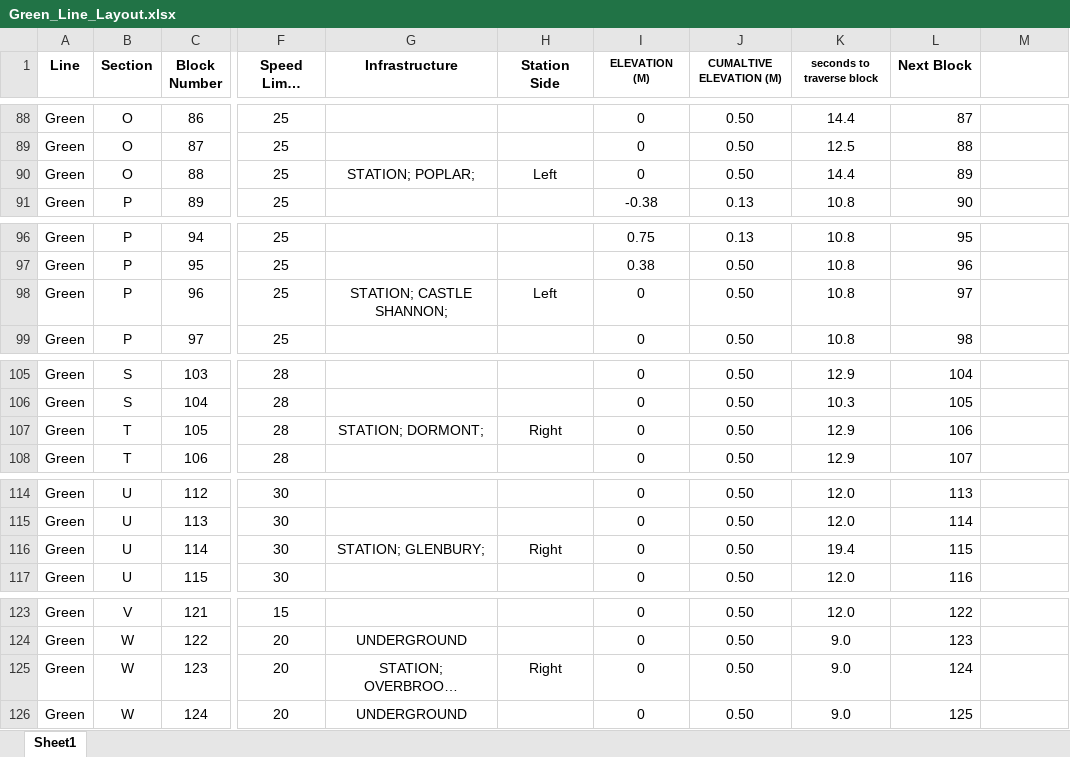
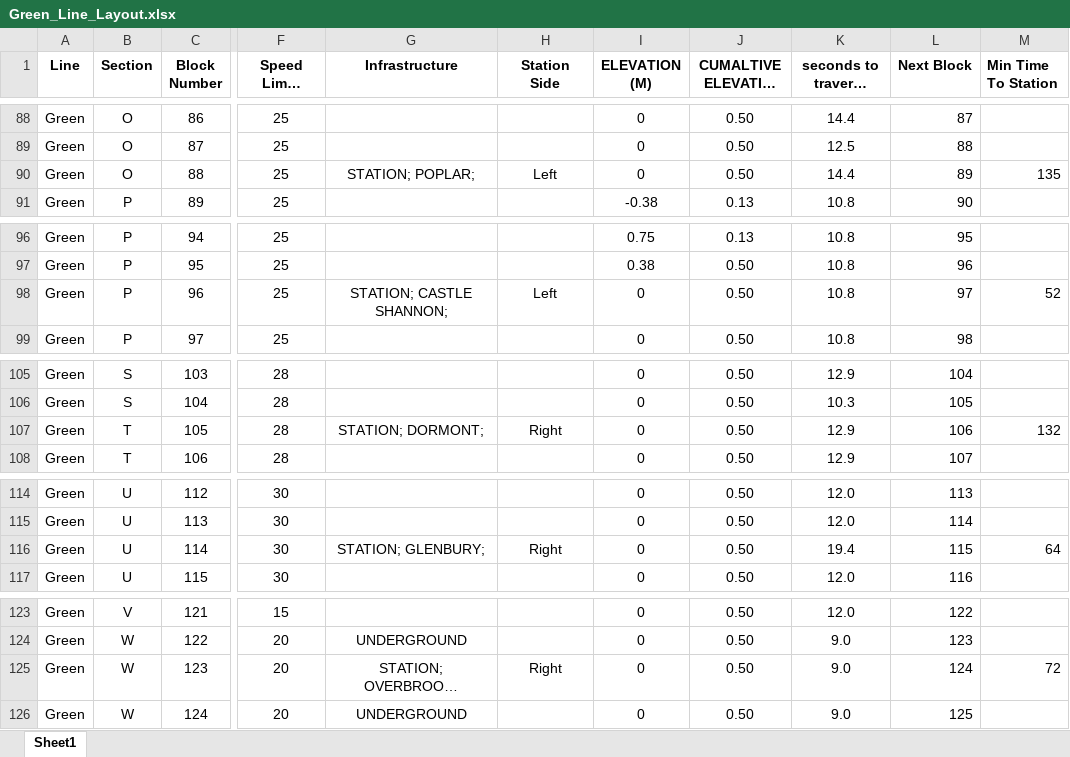
Before and after one commit to karthik-0413/ECE1140_TermProject, an Excel workbook: CTC_Office/Green_Line_Layout.xlsx, sheet Sheet1, drawn as a sheet; only a part is shown, gaps mark what is left out; long unchanged cells end in …; values as stored, in another font and other column widths than the file's, no borders; the diff covers the shown part only; the diff names each change by its address in the sheet, - before the commit and + after, or states it on an @@ line.

```diff
--- a/CTC_Office/Green_Line_Layout.xlsx (sheet Sheet1)
+++ b/CTC_Office/Green_Line_Layout.xlsx (sheet Sheet1)
@@ I1:K1 text size: larger @@
-M1: (empty)
+M1: Min Time To Station
-M90 (Min Time To Station): (empty)
+M90 (Min Time To Station): 135
-M98 (Min Time To Station): (empty)
+M98 (Min Time To Station): 52
-M107 (Min Time To Station): (empty)
+M107 (Min Time To Station): 132
-M116 (Min Time To Station): (empty)
+M116 (Min Time To Station): 64
-M125 (Min Time To Station): (empty)
+M125 (Min Time To Station): 72
```
Also changed, not shown: 7 edited cells and cell formats elsewhere in this sheet, 5 other files.
